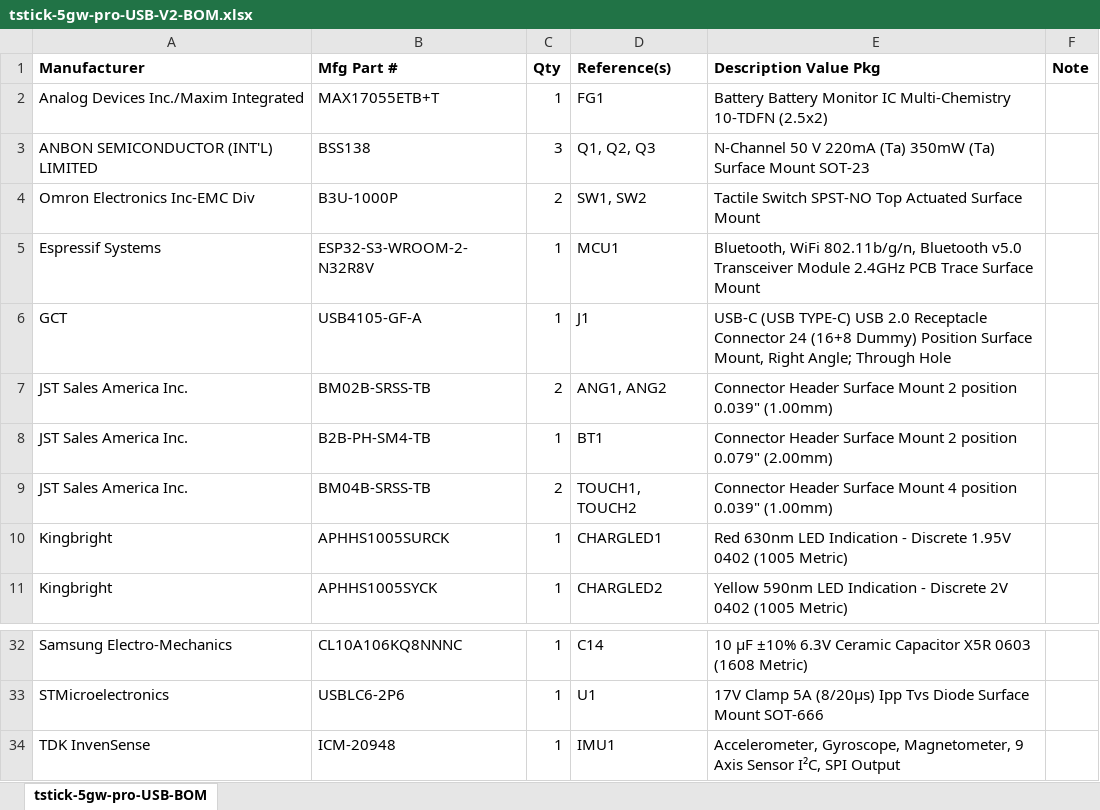
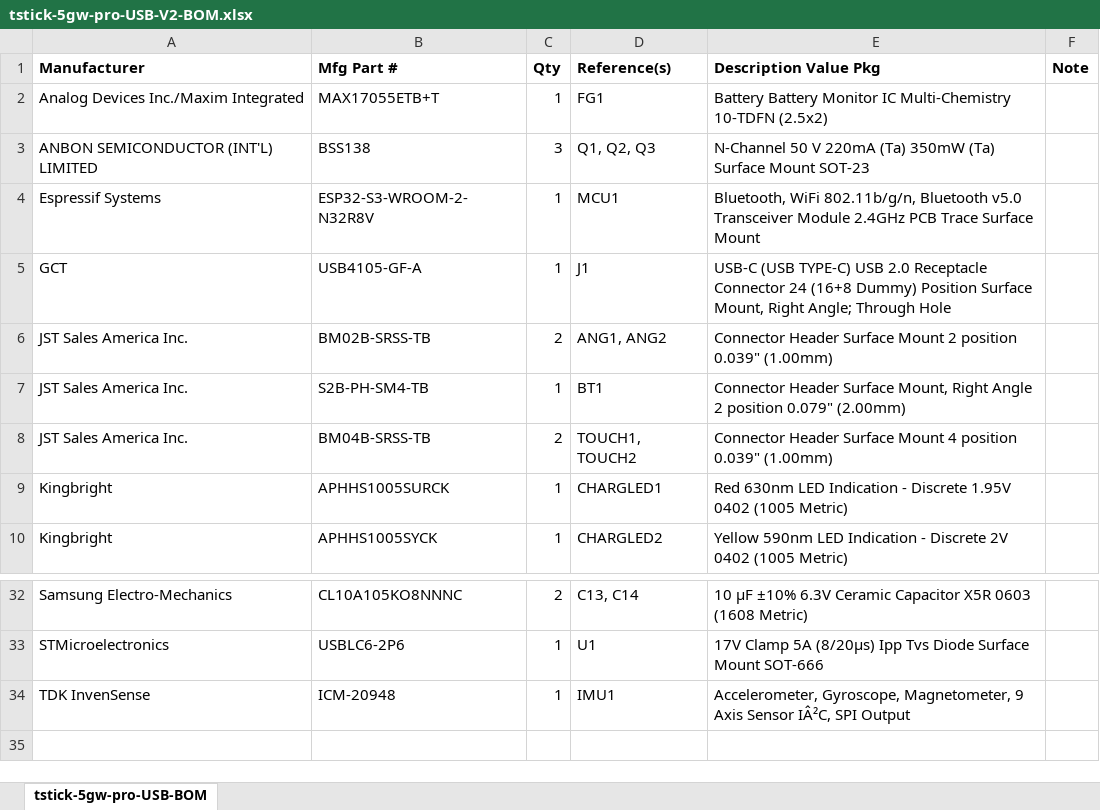
Before and after one commit to IDMIL/T-Stick, an Excel workbook: hardware/PCB/tstick-5gw-pro-USB-V2-pcb/tstick-5gw-pro-USB-V2-BOM.xlsx, sheet tstick-5gw-pro-USB-BOM, drawn as a sheet; only a part is shown, gaps mark what is left out; values as stored, in another font and other column widths than the file's, no borders; addresses are those after the commit; the diff covers the shown part only; the diff names each change by its address in the sheet, - before the commit and + after, or states it on an @@ line.

```diff
--- a/hardware/PCB/tstick-5gw-pro-USB-V2-pcb/tstick-5gw-pro-USB-V2-BOM.xlsx (sheet tstick-5gw-pro-USB-BOM)
+++ b/hardware/PCB/tstick-5gw-pro-USB-V2-pcb/tstick-5gw-pro-USB-V2-BOM.xlsx (sheet tstick-5gw-pro-USB-BOM)
@@ row 4 moved to row 17: Omron Electronics Inc-EMC Div @@
-B7 (Mfg Part #): B2B-PH-SM4-TB
+B7 (Mfg Part #): S2B-PH-SM4-TB
-E7 (Description Value Pkg): …Header Surface Mount 2 position…
+E7 (Description Value Pkg): …Header Surface Mount, Right Angle 2 position…
-B32 (Mfg Part #): CL10A106KQ8NNNC
+B32 (Mfg Part #): CL10A105KO8NNNC
-C32 (Qty): 1
+C32 (Qty): 2
-D32 (Reference(s)): C14
+D32 (Reference(s)): C13, C14
-E34 (Description Value Pkg): …Axis Sensor I²C, SPI Output
+E34 (Description Value Pkg): …Axis Sensor IÂ²C, SPI Output
```
Also changed, not shown: 1 added row, 1 removed row and 27 edited cells elsewhere in this sheet, 4 other files.
